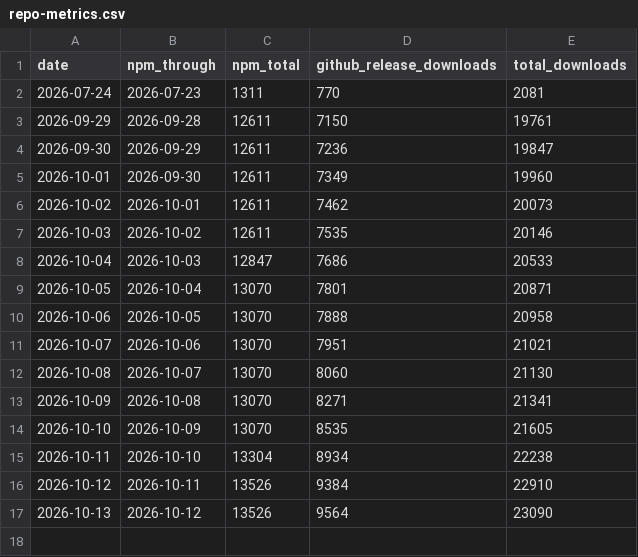
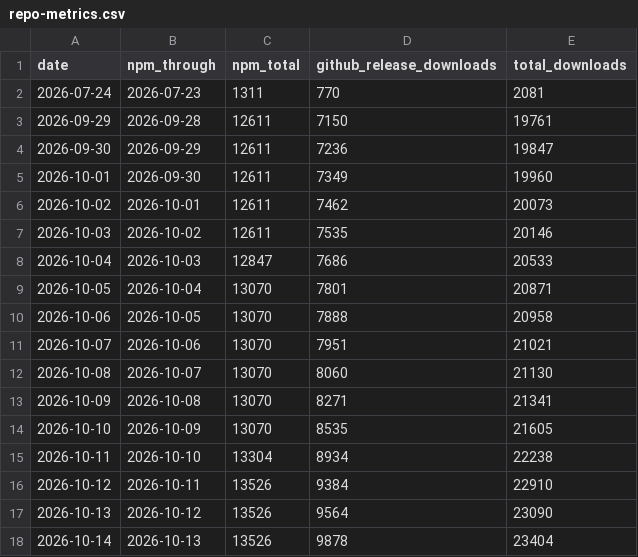
Before and after one commit to mshanghai570/claudexor, a CSV file: docs/assets/repo-metrics.csv, drawn as a sheet.

```diff
--- a/docs/assets/repo-metrics.csv
+++ b/docs/assets/repo-metrics.csv
@@ -17 +17,2 @@ date,npm_through,npm_total,github_release_downloads,total_downloads
 2026-10-13,2026-10-12,13526,9564,23090
+2026-10-14,2026-10-13,13526,9878,23404
```
Also changed, not shown: 1 other file.
